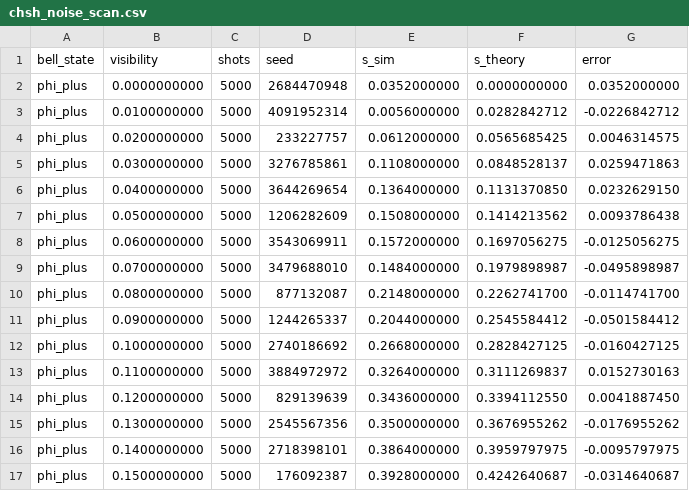
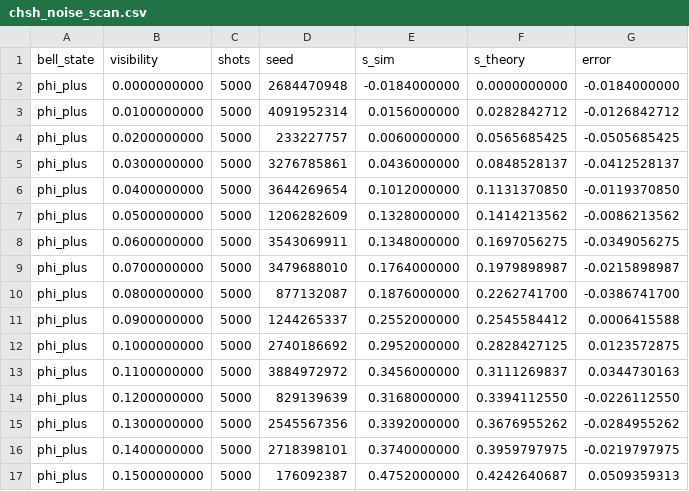
Before and after one commit to Ming2ya/CHSH_simulator, a CSV file: results/chsh_noise_scan.csv, drawn as a sheet; only a part is shown; the diff covers the shown part only.

```diff
--- a/results/chsh_noise_scan.csv
+++ b/results/chsh_noise_scan.csv
@@ -1,17 +1,17 @@
 bell_state,visibility,shots,seed,s_sim,s_theory,error
-phi_plus,0.0000000000,5000,2684470948,0.0352000000,0.0000000000,0.0352000000
-phi_plus,0.0100000000,5000,4091952314,0.0056000000,0.0282842712,-0.0226842712
-phi_plus,0.0200000000,5000,233227757,0.0612000000,0.0565685425,0.0046314575
-phi_plus,0.0300000000,5000,3276785861,0.1108000000,0.0848528137,0.0259471863
-phi_plus,0.0400000000,5000,3644269654,0.1364000000,0.1131370850,0.0232629150
-phi_plus,0.0500000000,5000,1206282609,0.1508000000,0.1414213562,0.0093786438
-phi_plus,0.0600000000,5000,3543069911,0.1572000000,0.1697056275,-0.0125056275
-phi_plus,0.0700000000,5000,3479688010,0.1484000000,0.1979898987,-0.0495898987
-phi_plus,0.0800000000,5000,877132087,0.2148000000,0.2262741700,-0.0114741700
-phi_plus,0.0900000000,5000,1244265337,0.2044000000,0.2545584412,-0.0501584412
-phi_plus,0.1000000000,5000,2740186692,0.2668000000,0.2828427125,-0.0160427125
-phi_plus,0.1100000000,5000,3884972972,0.3264000000,0.3111269837,0.0152730163
-phi_plus,0.1200000000,5000,829139639,0.3436000000,0.3394112550,0.0041887450
-phi_plus,0.1300000000,5000,2545567356,0.3500000000,0.3676955262,-0.0176955262
-phi_plus,0.1400000000,5000,2718398101,0.3864000000,0.3959797975,-0.0095797975
-phi_plus,0.1500000000,5000,176092387,0.3928000000,0.4242640687,-0.0314640687
+phi_plus,0.0000000000,5000,2684470948,-0.0184000000,0.0000000000,-0.0184000000
+phi_plus,0.0100000000,5000,4091952314,0.0156000000,0.0282842712,-0.0126842712
+phi_plus,0.0200000000,5000,233227757,0.0060000000,0.0565685425,-0.0505685425
+phi_plus,0.0300000000,5000,3276785861,0.0436000000,0.0848528137,-0.0412528137
+phi_plus,0.0400000000,5000,3644269654,0.1012000000,0.1131370850,-0.0119370850
+phi_plus,0.0500000000,5000,1206282609,0.1328000000,0.1414213562,-0.0086213562
+phi_plus,0.0600000000,5000,3543069911,0.1348000000,0.1697056275,-0.0349056275
+phi_plus,0.0700000000,5000,3479688010,0.1764000000,0.1979898987,-0.0215898987
+phi_plus,0.0800000000,5000,877132087,0.1876000000,0.2262741700,-0.0386741700
+phi_plus,0.0900000000,5000,1244265337,0.2552000000,0.2545584412,0.0006415588
+phi_plus,0.1000000000,5000,2740186692,0.2952000000,0.2828427125,0.0123572875
+phi_plus,0.1100000000,5000,3884972972,0.3456000000,0.3111269837,0.0344730163
+phi_plus,0.1200000000,5000,829139639,0.3168000000,0.3394112550,-0.0226112550
+phi_plus,0.1300000000,5000,2545567356,0.3392000000,0.3676955262,-0.0284955262
+phi_plus,0.1400000000,5000,2718398101,0.3740000000,0.3959797975,-0.0219797975
+phi_plus,0.1500000000,5000,176092387,0.4752000000,0.4242640687,0.0509359313
```
Also changed, not shown: 168 edited cells elsewhere in this file, results/chsh_angle_scan.csv, results/chsh_mvp_convergence.csv, 9 other files.
